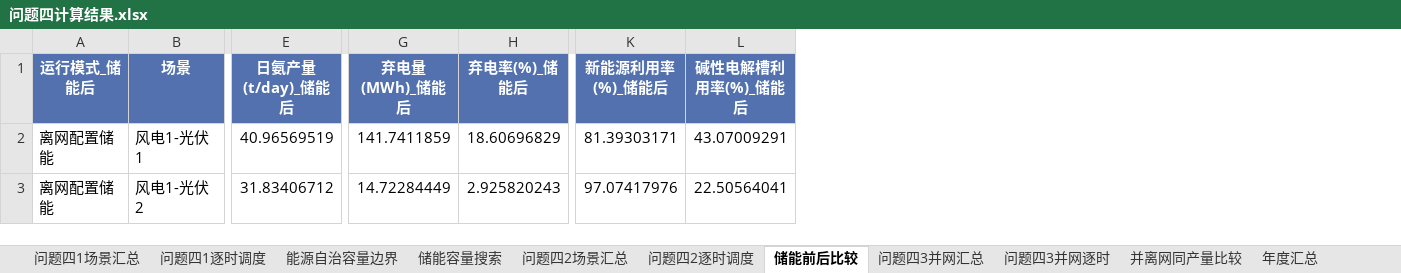
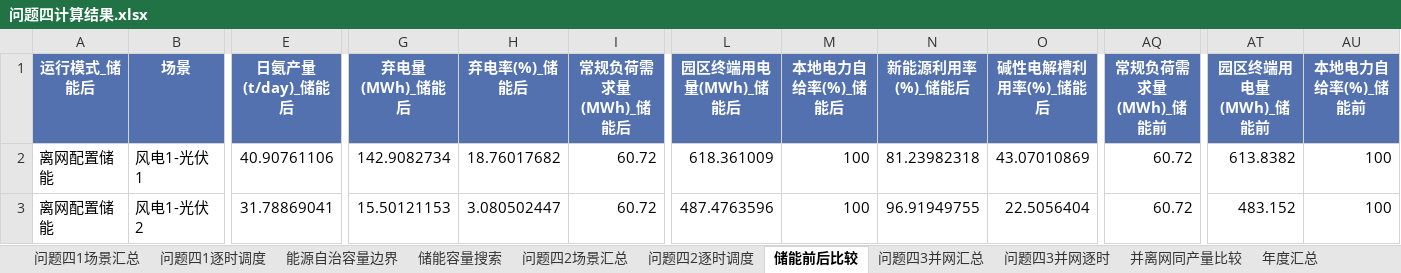
Before and after one commit to eager-eng/2607, an Excel workbook: outputs/问题四计算结果/问题四计算结果.xlsx, sheet 储能前后比较, drawn as a sheet; only a part is shown, gaps mark what is left out; values as stored, in another font and other column widths than the file's, no borders; addresses are those after the commit; the diff covers the shown part only; the diff names each change by its address in the sheet, - before the commit and + after, or states it on an @@ line.

```diff
--- a/outputs/问题四计算结果/问题四计算结果.xlsx (sheet 储能前后比较)
+++ b/outputs/问题四计算结果/问题四计算结果.xlsx (sheet 储能前后比较)
+column I (常规负荷需求量(MWh)_储能后), rows 2-3: 60.72 | 60.72
+column L (园区终端用电量(MWh)_储能后), rows 2-3: 618.361009 | 487.4763596
+column M (本地电力自给率(%)_储能后), rows 2-3: 100 | 100
+column AQ (常规负荷需求量(MWh)_储能前), rows 2-3: 60.72 | 60.72
+column AT (园区终端用电量(MWh)_储能前), rows 2-3: 613.8382 | 483.152
+column AU (本地电力自给率(%)_储能前), rows 2-3: 100 | 100
-E2 (日氨产量(t/day)_储能后): 40.96569519
+E2 (日氨产量(t/day)_储能后): 40.90761106
-G2 (弃电量(MWh)_储能后): 141.7411859
+G2 (弃电量(MWh)_储能后): 142.9082734
-H2 (弃电率(%)_储能后): 18.60696829
+H2 (弃电率(%)_储能后): 18.76017682
-N2 (新能源利用率(%)_储能后): 81.39303171
+N2 (新能源利用率(%)_储能后): 81.23982318
-O2 (碱性电解槽利用率(%)_储能后): 43.07009291
+O2 (碱性电解槽利用率(%)_储能后): 43.07010869
-E3 (日氨产量(t/day)_储能后): 31.83406712
+E3 (日氨产量(t/day)_储能后): 31.78869041
-G3 (弃电量(MWh)_储能后): 14.72284449
+G3 (弃电量(MWh)_储能后): 15.50121153
-H3 (弃电率(%)_储能后): 2.925820243
+H3 (弃电率(%)_储能后): 3.080502447
-N3 (新能源利用率(%)_储能后): 97.07417976
+N3 (新能源利用率(%)_储能后): 96.91949755
-O3 (碱性电解槽利用率(%)_储能后): 22.50564041
+O3 (碱性电解槽利用率(%)_储能后): 22.5056404
```
Also changed, not shown: 474 edited cells elsewhere in this sheet, sheet 储能容量搜索, sheet 问题四2逐时调度, sheet 问题四2场景汇总, sheet 问题四3并网汇总, sheet 并离网同产量比较, sheet 问题四3并网逐时, 4 more sheets, 20 other files.
